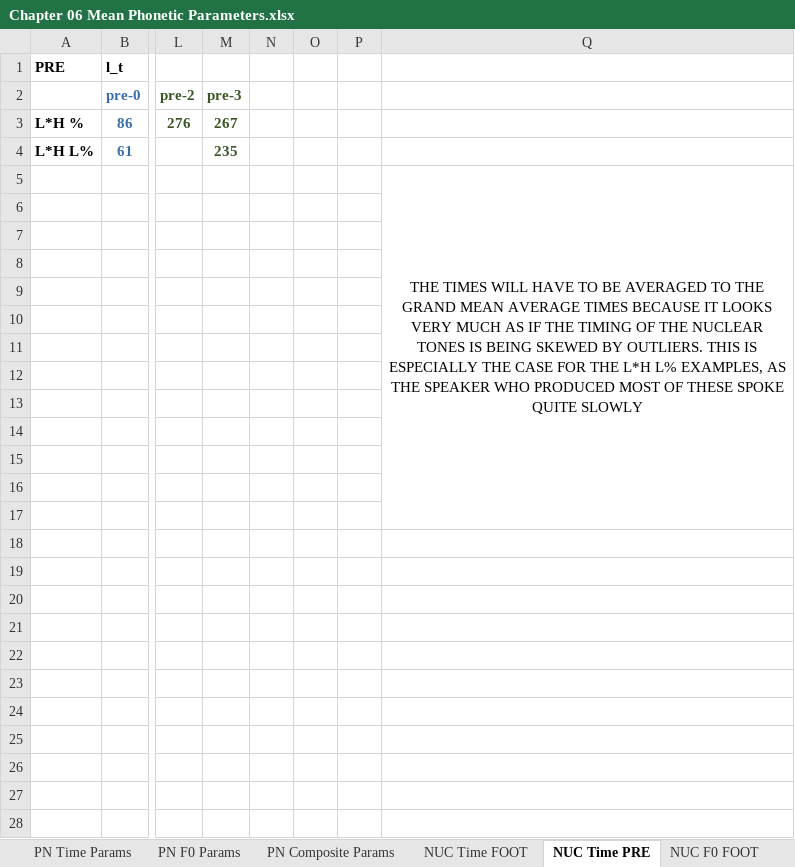
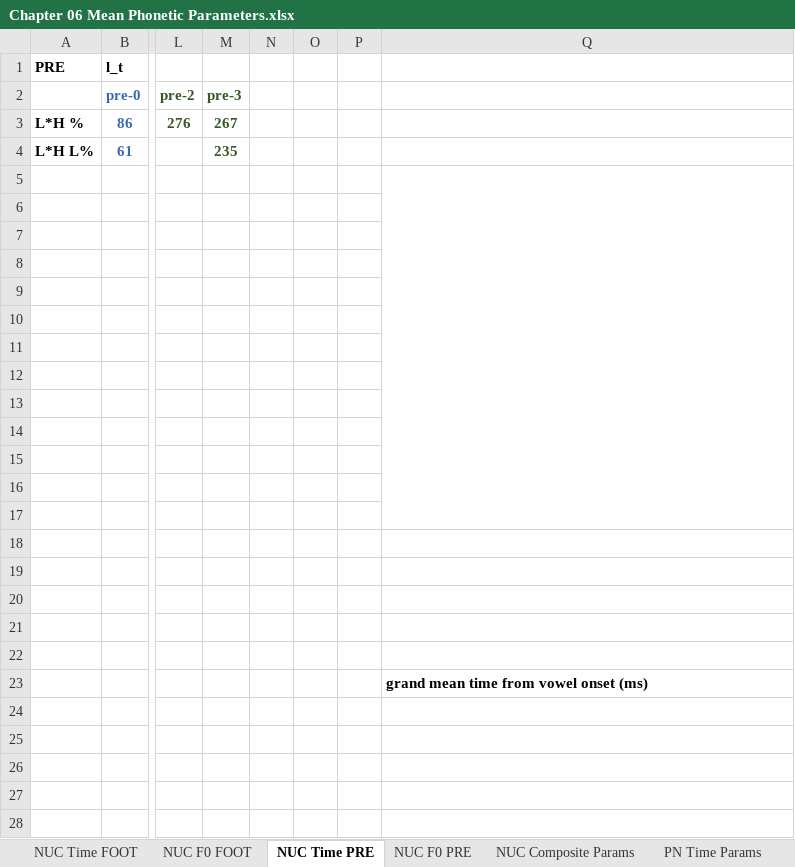
Before and after one commit to AERodgers/PhD, an Excel workbook: Ch_6_Form/output/Chapter 06 Mean Phonetic Parameters.xlsx, sheet NUC Time PRE, drawn as a sheet; only a part is shown, gaps mark what is left out; values as stored, in another font and other column widths than the file's, no borders; charts and pictures not drawn; removed rows and columns are numbered as before the commit, all else as after; rows hold the shown columns only; the diff names each change by its address in the sheet, - before the commit and + after, or states it on an @@ line.

Commit message:
Update Chapter 06 Mean Phonetic Parameters.xlsx

```diff
--- a/Ch_6_Form/output/Chapter 06 Mean Phonetic Parameters.xlsx (sheet NUC Time PRE)
+++ b/Ch_6_Form/output/Chapter 06 Mean Phonetic Parameters.xlsx (sheet NUC Time PRE)
@@ sheet tab order changed: NUC Time FOOT | NUC F0 FOOT | NUC Time PRE | NUC F0 PRE | NUC Composite Params | PN Time Params @@
-row 5:  |  |  |  |  |  |  | THE TIMES WILL HAVE TO BE AVERAGED TO THE GRAND MEAN AVERAGE TIMES BECAUSE IT LOOKS VERY MUCH AS IF THE TIMING OF THE NUCLEAR TONES IS BEING SKEWED BY OUTLIERS. THIS IS ESPECIALLY THE CASE FOR THE L*H L% EXAMPLES, AS THE SPEAKER WHO PRODUCED MOST OF THESE SPOKE QUITE SLOWLY
+Q5:Q17 merged
+row 23:  |  |  |  |  |  |  | grand mean time from vowel onset (ms)
```
Also changed, not shown: sheet PN Time Params, sheet NUC F0 FOOT, sheet PN Composite Params, sheet NUC Composite Params, charts or pictures.
